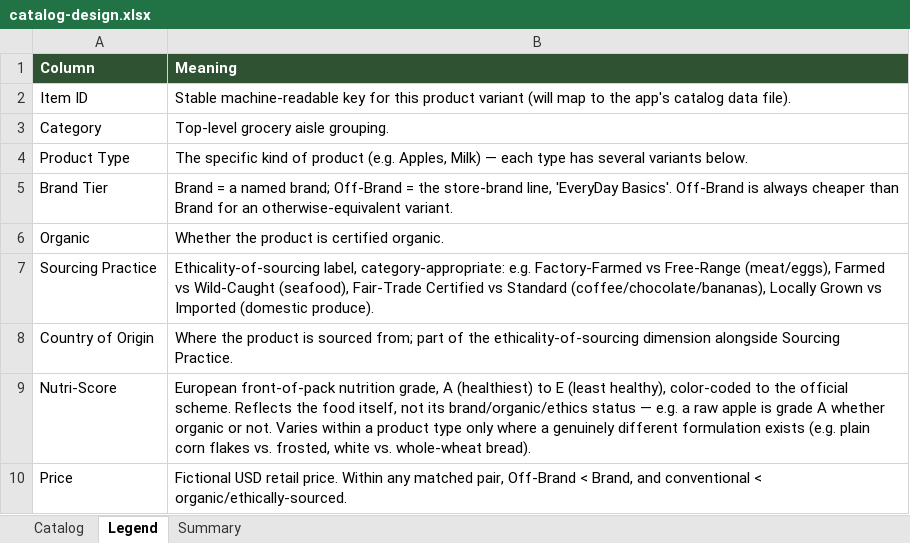
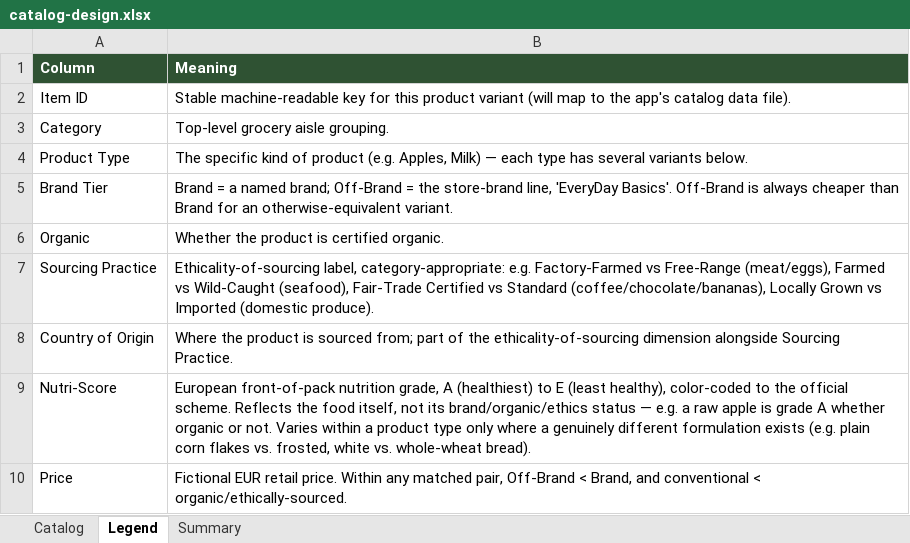
Before and after one commit to hemlums1/grocery-shopping-experiment, an Excel workbook: catalog-design.xlsx, sheet Legend, drawn as a sheet; values as stored, in another font and other column widths than the file's, no borders; the diff names each change by its address in the sheet, - before the commit and + after, or states it on an @@ line.

```diff
--- a/catalog-design.xlsx (sheet Legend)
+++ b/catalog-design.xlsx (sheet Legend)
-B10 (Meaning): Fictional USD retail price.…
+B10 (Meaning): Fictional EUR retail price.…
```
Also changed, not shown: sheet Catalog, 10 other files.
